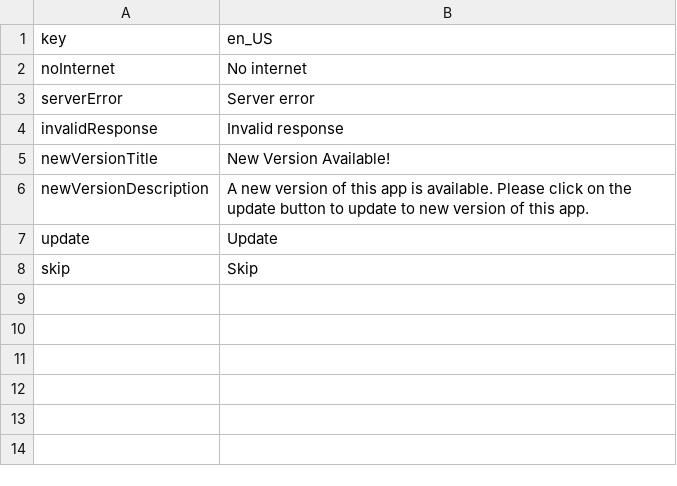
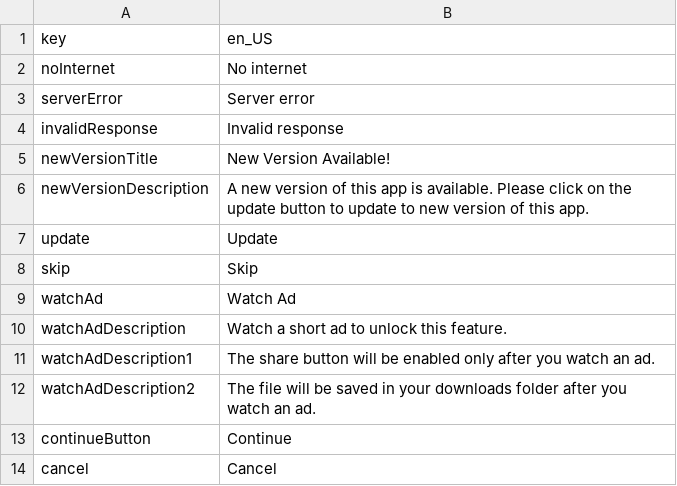
Before and after one commit to mtalha7274/flutter_base_project_mvvm, a CSV file: assets/translations/translations.csv, drawn as a sheet; the diff names each change by its address in the sheet, - before the commit and + after, or states it on an @@ line.

```diff
--- a/assets/translations/translations.csv
+++ b/assets/translations/translations.csv
+row 9: watchAd | Watch Ad
+row 10: watchAdDescription | Watch a short ad to unlock this feature.
+row 11: watchAdDescription1 | The share button will be enabled only after you watch an ad.
+row 12: watchAdDescription2 | The file will be saved in your downloads folder after you watch an ad.
+row 13: continueButton | Continue
+row 14: cancel | Cancel
```
Also changed, not shown: 8 other files.
